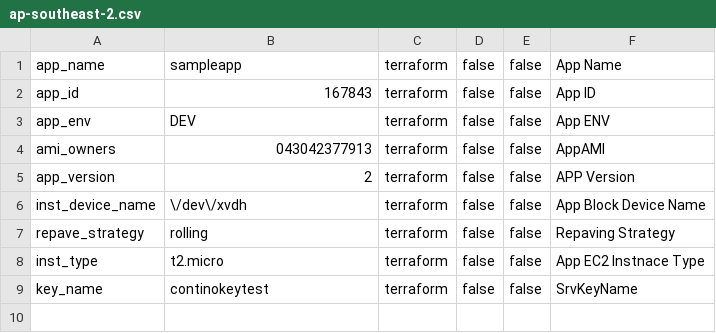
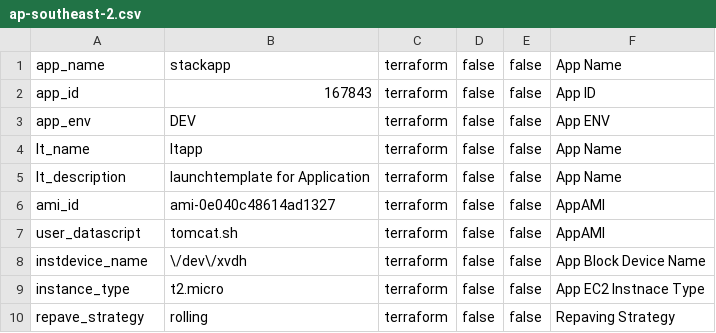
Before and after one commit to ashwinbittu/stackApp-infra, a CSV file: application/dev/ap-southeast-2.csv, drawn as a sheet.

```diff
--- a/application/dev/ap-southeast-2.csv
+++ b/application/dev/ap-southeast-2.csv
@@ -1,9 +1,10 @@
-app_name;sampleapp;terraform;false;false;App Name
+app_name;stackapp;terraform;false;false;App Name
 app_id;167843;terraform;false;false;App ID
 app_env;DEV;terraform;false;false;App ENV
-ami_owners;043042377913;terraform;false;false;AppAMI
-app_version;2;terraform;false;false;APP Version
-inst_device_name;\/dev\/xvdh;terraform;false;false;App Block Device Name
+lt_name;ltapp;terraform;false;false;App Name
+lt_description;launchtemplate for Application;terraform;false;false;App Name
+ami_id;ami-0e040c48614ad1327;terraform;false;false;AppAMI
+user_datascript;tomcat.sh;terraform;false;false;AppAMI
+instdevice_name;\/dev\/xvdh;terraform;false;false;App Block Device Name
+instance_type;t2.micro;terraform;false;false;App EC2 Instnace Type
 repave_strategy;rolling;terraform;false;false;Repaving Strategy
-inst_type;t2.micro;terraform;false;false;App EC2 Instnace Type
-key_name;continokeytest;terraform;false;false;SrvKeyName
```
Also changed, not shown: 3 other files.
